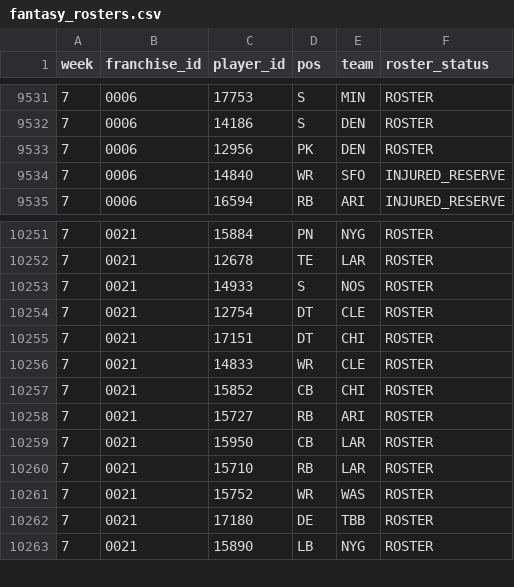
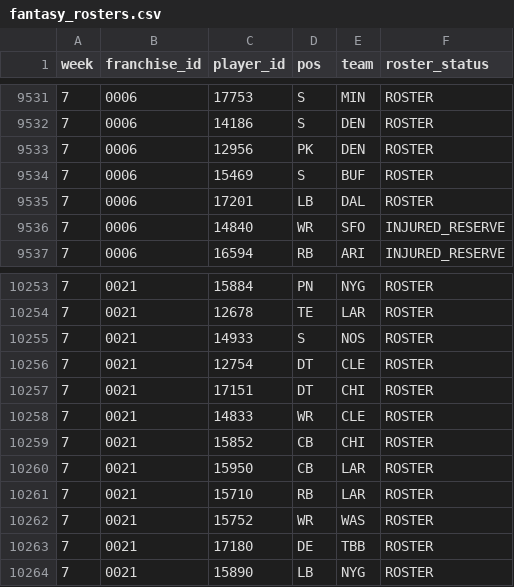
Before and after one commit to TheMathNinja/ADL-GM-Dashboard, a CSV file: data/player_strength/fantasy_rosters.csv, drawn as a sheet; only a part is shown, gaps mark what is left out; removed rows and columns are numbered as before the commit, all else as after; the diff names each change by its address in the sheet, - before the commit and + after, or states it on an @@ line.

```diff
--- a/data/player_strength/fantasy_rosters.csv
+++ b/data/player_strength/fantasy_rosters.csv
+row 9534: 7 | 0006 | 15469 | S | BUF | ROSTER
+row 9535: 7 | 0006 | 17201 | LB | DAL | ROSTER
-row 10258: 7 | 0021 | 15727 | RB | ARI | ROSTER
```
Also changed, not shown: data/bonus_games.csv, data/player_strength/team_strength_2026.csv, 24 other files.
